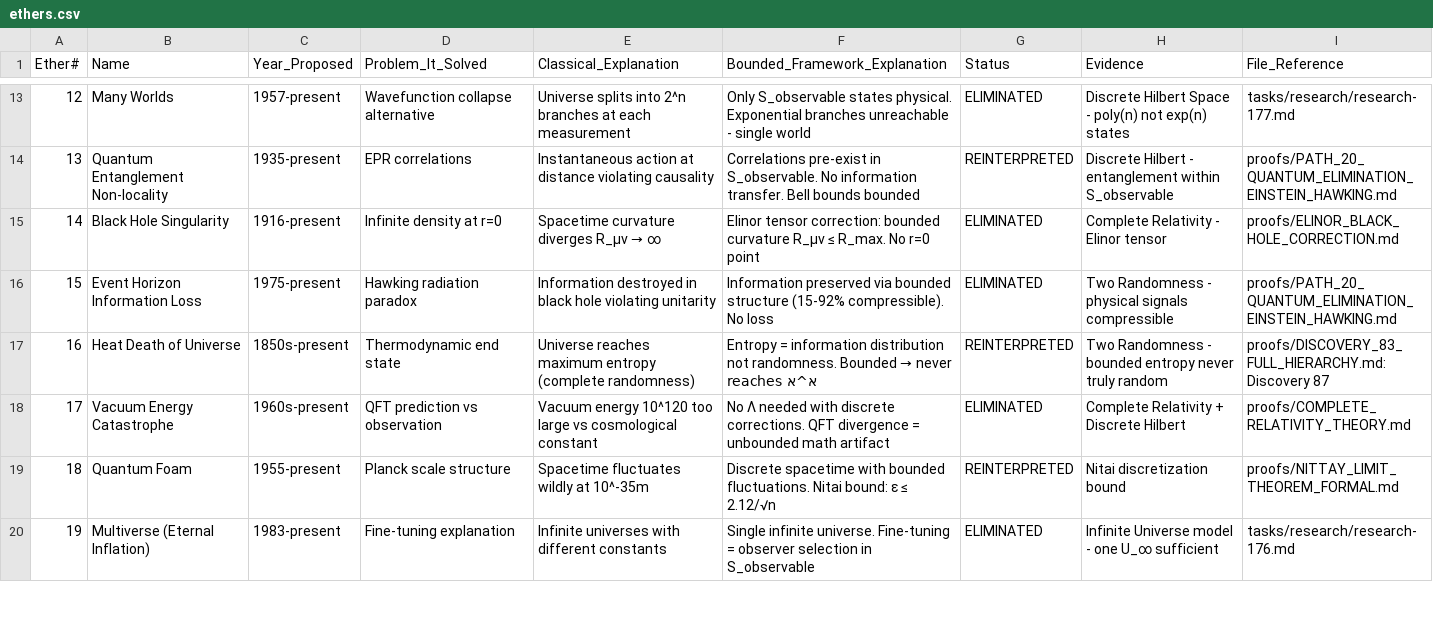
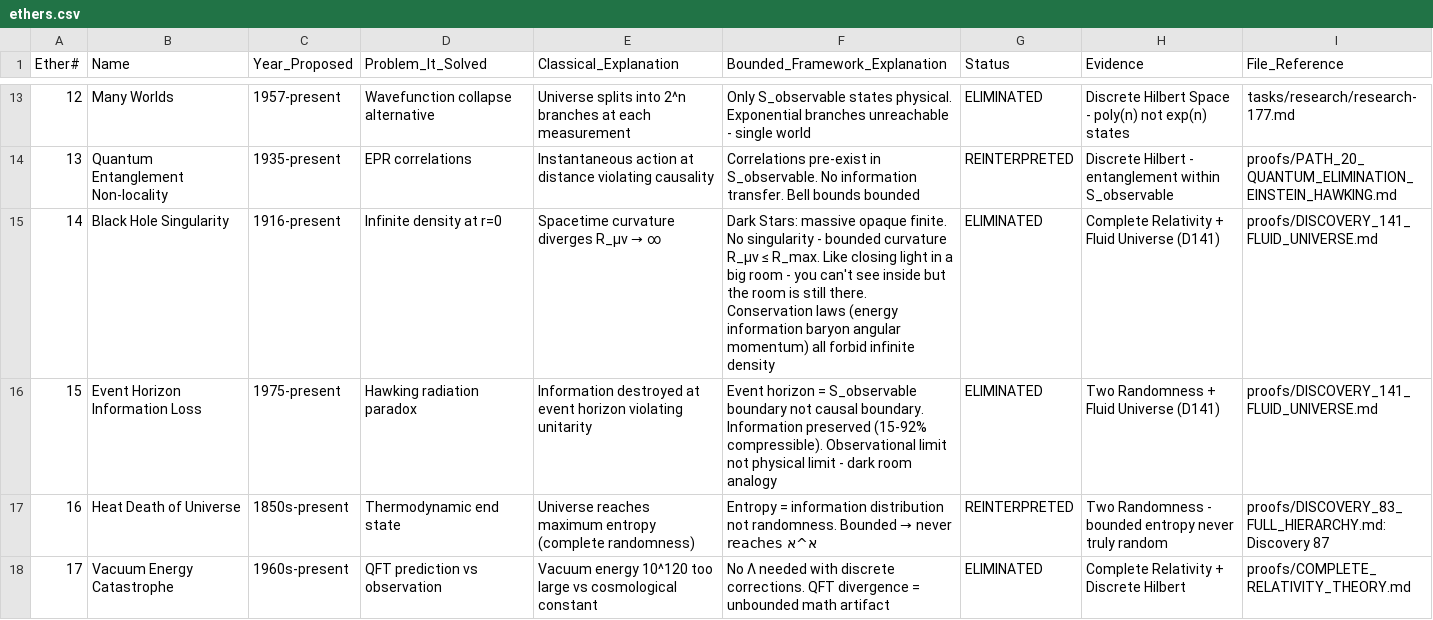
Before and after one commit to Eliran79/ARC-Public, a CSV file: proofs/ethers.csv, drawn as a sheet; only a part is shown, gaps mark what is left out; the shorter side is filled out with more unchanged rows.

```diff
--- a/proofs/ethers.csv
+++ b/proofs/ethers.csv
@@ -14,4 +14,4 @@ Ether#,Name,Year_Proposed,Problem_It_Solved,Classical_Explanation,Bounded_Framew
 13,Quantum Entanglement Non-locality,1935-present,EPR correlations,Instantaneous action at distance violating causality,Correlations pre-exist in S_observable. No information transfer. Bell bounds bounded,REINTERPRETED,Discrete Hilbert - entanglement within S_observable,proofs/PATH_20_QUANTUM_ELIMINATION_EINSTEIN_HAWKING.md
-14,Black Hole Singularity,1916-present,Infinite density at r=0,Spacetime curvature diverges R_μν → ∞,Elinor tensor correction: bounded curvature R_μν ≤ R_max. No r=0 point,ELIMINATED,Complete Relativity - Elinor tensor,proofs/ELINOR_BLACK_HOLE_CORRECTION.md
-15,Event Horizon Information Loss,1975-present,Hawking radiation paradox,Information destroyed in black hole violating unitarity,Information preserved via bounded structure (15-92% compressible). No loss,ELIMINATED,Two Randomness - physical signals compressible,proofs/PATH_20_QUANTUM_ELIMINATION_EINSTEIN_HAWKING.md
+14,Black Hole Singularity,1916-present,Infinite density at r=0,Spacetime curvature diverges R_μν → ∞,Dark Stars: massive opaque finite. No singularity - bounded curvature R_μν ≤ R_max. Like closing light in a big room - you can't see inside but the room is still there. Conservation laws (energy information baryon angular momentum) all forbid infinite density,ELIMINATED,Complete Relativity + Fluid Universe (D141),proofs/DISCOVERY_141_FLUID_UNIVERSE.md
+15,Event Horizon Information Loss,1975-present,Hawking radiation paradox,Information destroyed at event horizon violating unitarity,Event horizon = S_observable boundary not causal boundary. Information preserved (15-92% compressible). Observational limit not physical limit - dark room analogy,ELIMINATED,Two Randomness + Fluid Universe (D141),proofs/DISCOVERY_141_FLUID_UNIVERSE.md
 16,Heat Death of Universe,1850s-present,Thermodynamic end state,Universe reaches maximum entropy (complete randomness),Entropy = information distribution not randomness. Bounded → never reaches א^א,REINTERPRETED,Two Randomness - bounded entropy never truly random,proofs/DISCOVERY_83_FULL_HIERARCHY.md:Discovery 87
```
Also changed, not shown: proofs/discoveries.csv, 5 other files.
